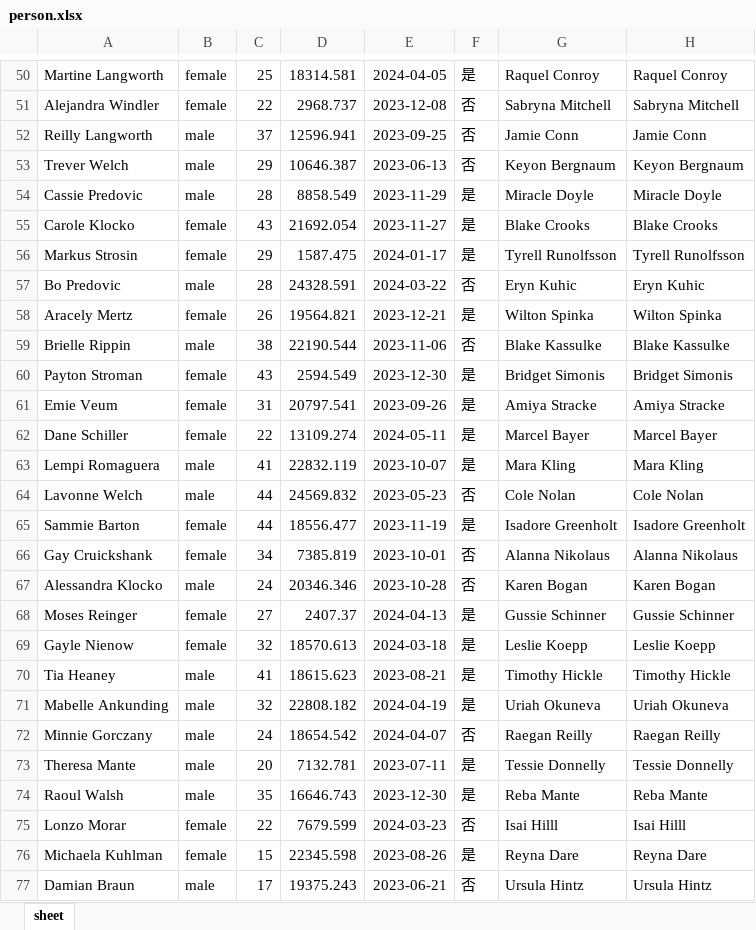
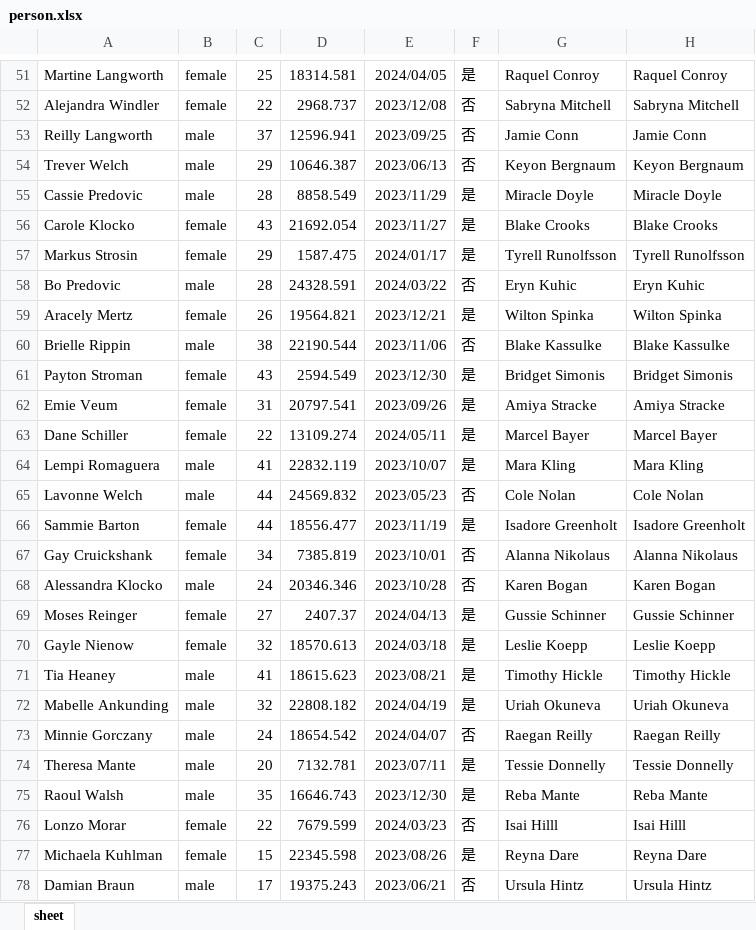
Before and after one commit to mingrenliu/FreshCattle, an Excel workbook: ExcelUtils/ExcelTest/Resources/Imports/person.xlsx, sheet sheet, drawn as a sheet; only a part is shown, gaps mark what is left out; values as stored, in another font and other column widths than the file's, no borders; addresses are those after the commit; the diff covers the shown part only; the diff names each change by its address in the sheet, - before the commit and + after, or states it on an @@ line.

```diff
--- a/ExcelUtils/ExcelTest/Resources/Imports/person.xlsx (sheet sheet)
+++ b/ExcelUtils/ExcelTest/Resources/Imports/person.xlsx (sheet sheet)
-E51: 2024-04-05
+E51: 2024/04/05
-E52: 2023-12-08
+E52: 2023/12/08
-E53: 2023-09-25
+E53: 2023/09/25
-E54: 2023-06-13
+E54: 2023/06/13
-E55: 2023-11-29
+E55: 2023/11/29
-E56: 2023-11-27
+E56: 2023/11/27
-E57: 2024-01-17
+E57: 2024/01/17
-E58: 2024-03-22
+E58: 2024/03/22
-E59: 2023-12-21
+E59: 2023/12/21
-E60: 2023-11-06
+E60: 2023/11/06
-E61: 2023-12-30
+E61: 2023/12/30
-E62: 2023-09-26
+E62: 2023/09/26
-E63: 2024-05-11
+E63: 2024/05/11
-E64: 2023-10-07
+E64: 2023/10/07
-E65: 2023-05-23
+E65: 2023/05/23
-E66: 2023-11-19
+E66: 2023/11/19
-E67: 2023-10-01
+E67: 2023/10/01
-E68: 2023-10-28
+E68: 2023/10/28
-E69: 2024-04-13
+E69: 2024/04/13
-E70: 2024-03-18
+E70: 2024/03/18
-E71: 2023-08-21
+E71: 2023/08/21
-E72: 2024-04-19
+E72: 2024/04/19
-E73: 2024-04-07
+E73: 2024/04/07
-E74: 2023-07-11
+E74: 2023/07/11
-E75: 2023-12-30
+E75: 2023/12/30
-E76: 2024-03-23
+E76: 2024/03/23
-E77: 2023-08-26
+E77: 2023/08/26
-E78: 2023-06-21
+E78: 2023/06/21
```
Also changed, not shown: 1 added row, 1110 edited cells, cell formats and merged cells elsewhere in this sheet, 5 other files.
